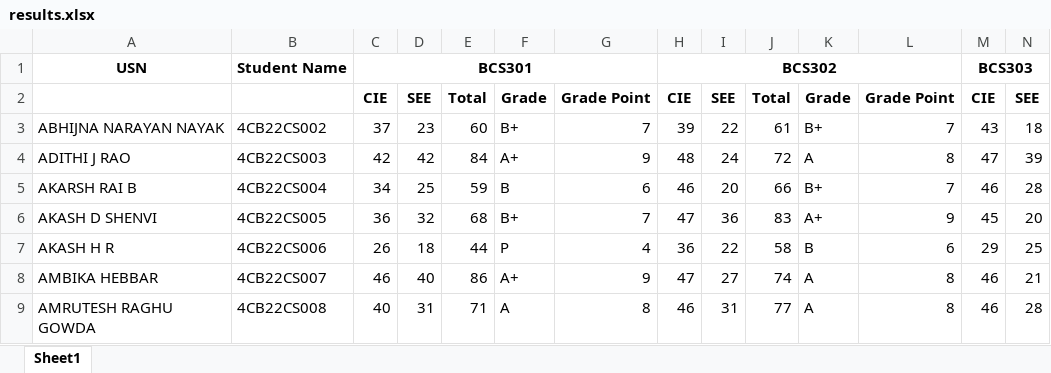
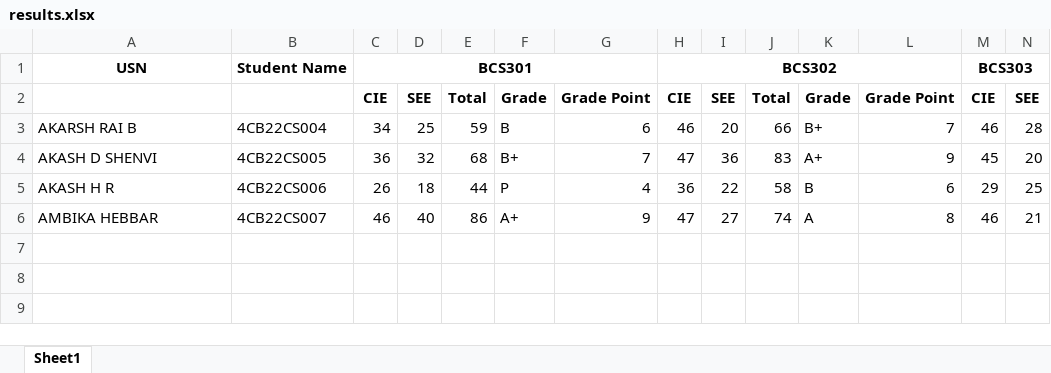
Before and after one commit to 24Lavanya/RESULT-EXTRACTION, an Excel workbook: results.xlsx, sheet Sheet1, drawn as a sheet; only a part is shown; values as stored, in another font and other column widths than the file's, no borders; rows hold the shown columns only; the diff names each change by its address in the sheet, - before the commit and + after, or states it on an @@ line.

```diff
--- a/results.xlsx (sheet Sheet1)
+++ b/results.xlsx (sheet Sheet1)
-row 3: ABHIJNA NARAYAN NAYAK | 4CB22CS002 | 37 | 23 | 60 | B+ | 7 | 39 | 22 | 61 | B+ | 7 | 43 | 18
-row 4: ADITHI J RAO | 4CB22CS003 | 42 | 42 | 84 | A+ | 9 | 48 | 24 | 72 | A | 8 | 47 | 39
-row 9: AMRUTESH RAGHU GOWDA | 4CB22CS008 | 40 | 31 | 71 | A | 8 | 46 | 31 | 77 | A | 8 | 46 | 28
```
Also changed, not shown: 4 other files.
